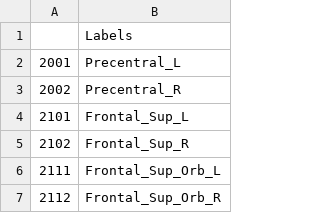
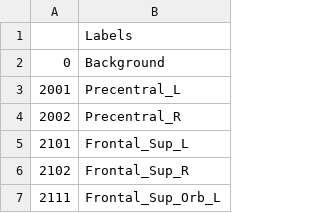
Before and after one commit to pni-lab/PUMI, a TSV file: examples/atlas_files/aal_labels.tsv, drawn as a sheet; only a part is shown; the shorter side is filled out with more unchanged rows.

```diff
--- a/examples/atlas_files/aal_labels.tsv
+++ b/examples/atlas_files/aal_labels.tsv
@@ -1,2 +1,3 @@
 	Labels
+0	Background
 2001	Precentral_L
```
Also changed, not shown: examples/atlas_files/allen_labels.tsv, examples/atlas_files/difumo_labels.tsv, 10 other files.
